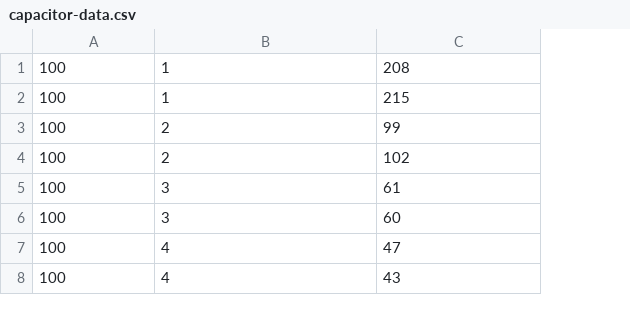
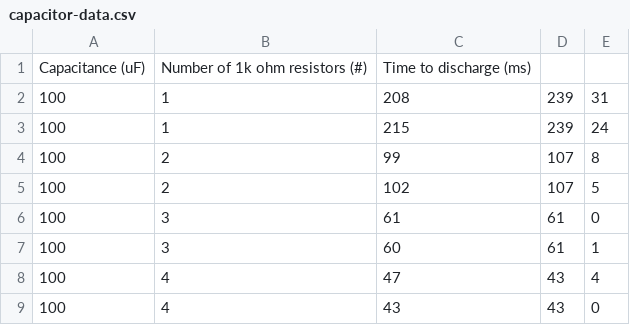
Before and after one commit to finnbear/neural-networks-exploration, a CSV file: automatic-version/capacitor-data.csv, drawn as a sheet; only a part is shown; addresses are those after the commit; the diff names each change by its address in the sheet, - before the commit and + after, or states it on an @@ line.

```diff
--- a/automatic-version/capacitor-data.csv
+++ b/automatic-version/capacitor-data.csv
+column D, rows 2-9: 239 | 239 | 107 | 107 | 61 | 61 | 43 | 43
+column E, rows 2-9: 31 | 24 | 8 | 5 | 0 | 1 | 4 | 0
+row 1: Capacitance (uF) | Number of 1k ohm resistors (#) | Time to discharge (ms)
```
Also changed, not shown: 5 other files.
